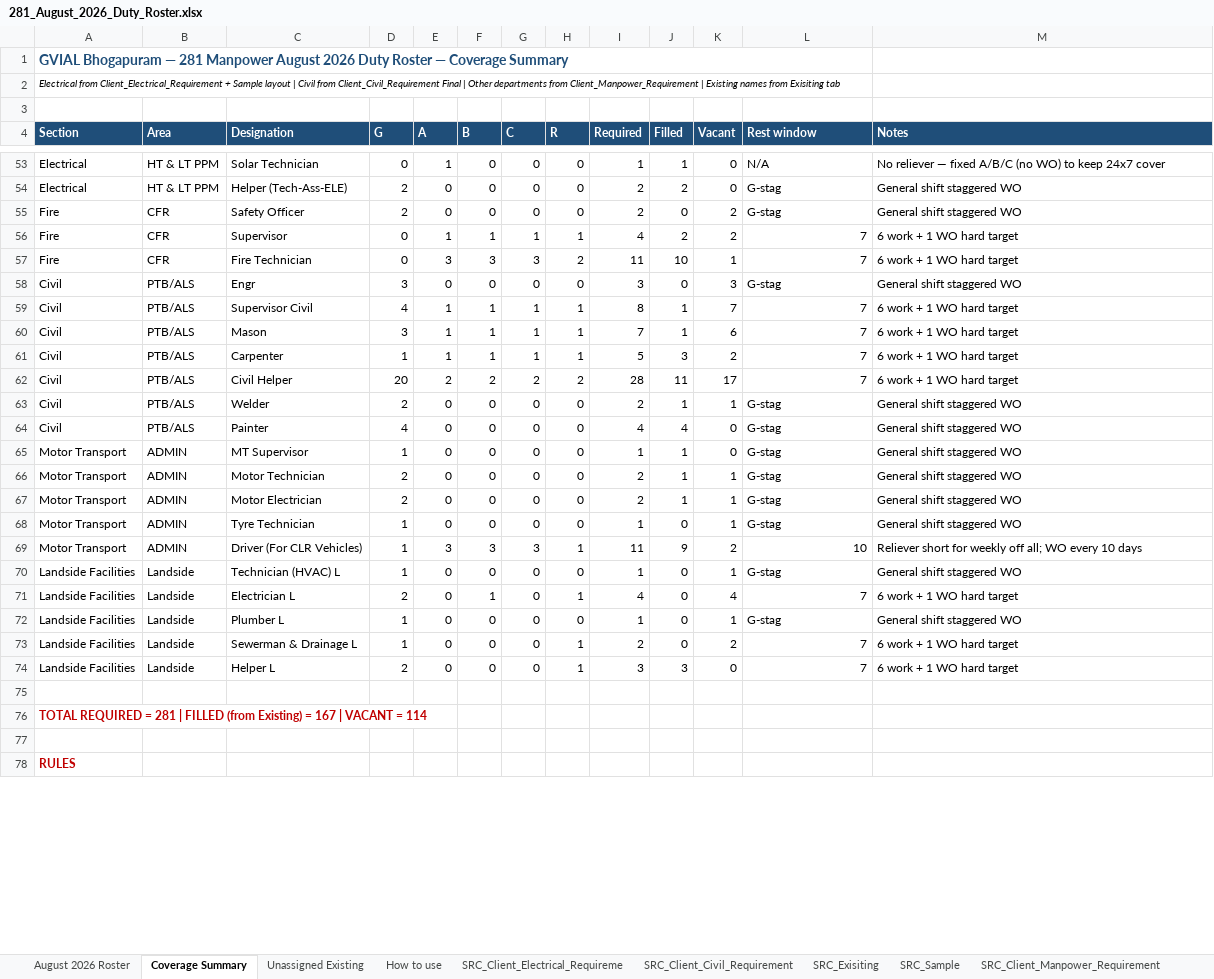
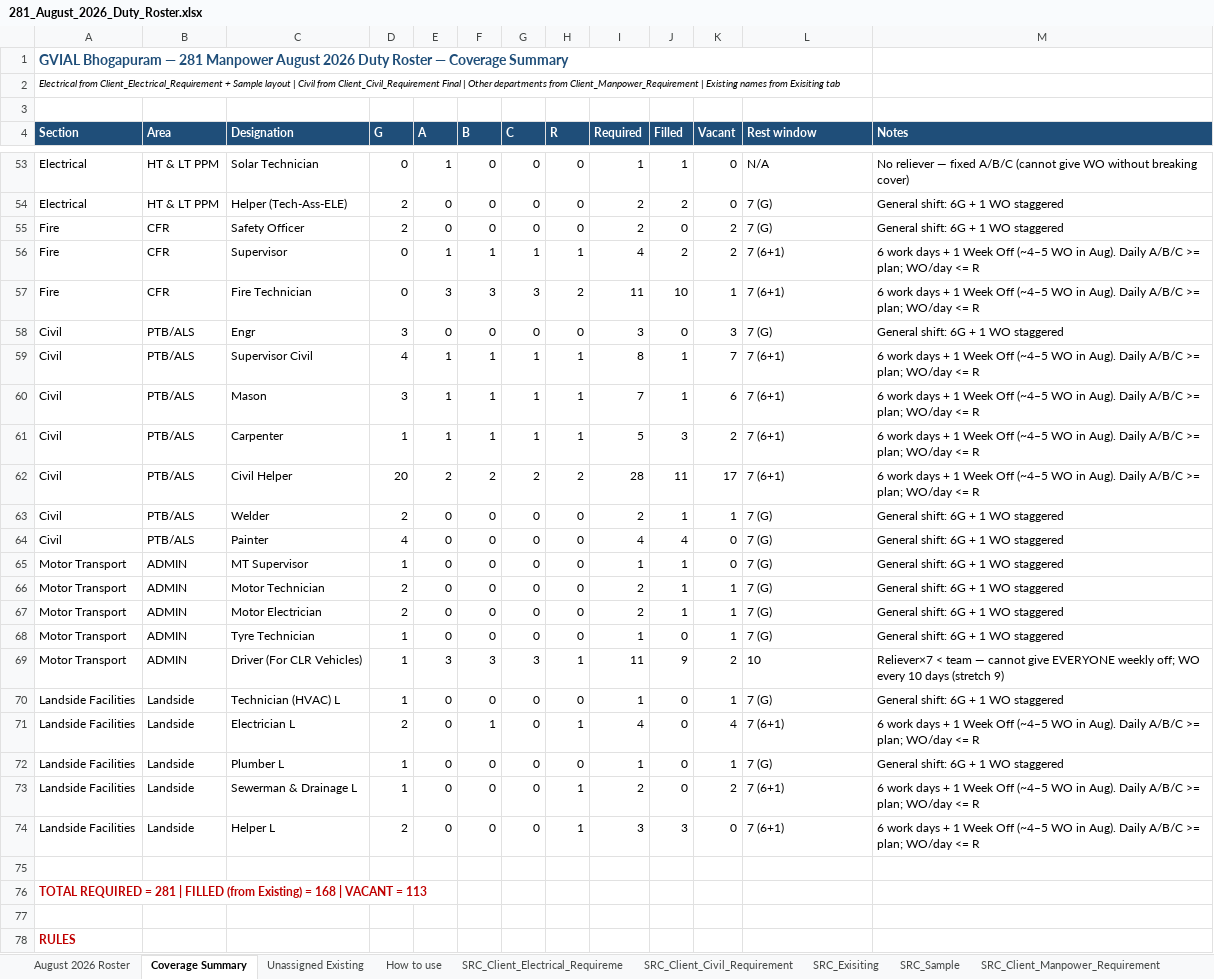
Before and after one commit to Srikar6266/GMR, an Excel workbook: 281_August_2026_Duty_Roster.xlsx, sheet Coverage Summary, drawn as a sheet; only a part is shown, gaps mark what is left out; values as stored, in another font and other column widths than the file's, no borders; the diff covers the shown part only; the diff names each change by its address in the sheet, - before the commit and + after, or states it on an @@ line.

```diff
--- a/281_August_2026_Duty_Roster.xlsx (sheet Coverage Summary)
+++ b/281_August_2026_Duty_Roster.xlsx (sheet Coverage Summary)
-M53 (Notes): …fixed A/B/C (no WO) to keep 24x7 cover
+M53 (Notes): …fixed A/B/C (cannot give WO without breaking cover)
-L54:L55 (Rest window): G-stag
+L54:L55 (Rest window): 7 (G)
-M54:M55 (Notes): General shift staggered WO
+M54:M55 (Notes): General shift: 6G + 1 WO staggered
-L56:L57 (Rest window): 7
+L56:L57 (Rest window): 7 (6+1)
-M56:M57 (Notes): 6 work + 1 WO hard target
+M56:M57 (Notes): 6 work days + 1 Week Off (~4–5 WO in Aug). Daily A/B/C >= plan; WO/day <= R
-L58 (Rest window): G-stag
+L58 (Rest window): 7 (G)
-M58 (Notes): General shift staggered WO
+M58 (Notes): General shift: 6G + 1 WO staggered
-L59:L62 (Rest window): 7
+L59:L62 (Rest window): 7 (6+1)
-M59:M62 (Notes): 6 work + 1 WO hard target
+M59:M62 (Notes): 6 work days + 1 Week Off (~4–5 WO in Aug). Daily A/B/C >= plan; WO/day <= R
-L63:L68 (Rest window): G-stag
+L63:L68 (Rest window): 7 (G)
-M63:M68 (Notes): General shift staggered WO
+M63:M68 (Notes): General shift: 6G + 1 WO staggered
-L69 alignment: right
+L69 alignment: left
-M69 (Notes): Reliever short for weekly off all; WO every 10 days
+M69 (Notes): Reliever×7 < team — cannot give EVERYONE weekly off; WO every 10 days (stretch 9)
-L70 (Rest window): G-stag
+L70 (Rest window): 7 (G)
-M70 (Notes): General shift staggered WO
+M70 (Notes): General shift: 6G + 1 WO staggered
-L71 (Rest window): 7
+L71 (Rest window): 7 (6+1)
-M71 (Notes): 6 work + 1 WO hard target
+M71 (Notes): 6 work days + 1 Week Off (~4–5 WO in Aug). Daily A/B/C >= plan; WO/day <= R
-L72 (Rest window): G-stag
+L72 (Rest window): 7 (G)
-M72 (Notes): General shift staggered WO
+M72 (Notes): General shift: 6G + 1 WO staggered
-L73:L74 (Rest window): 7
+L73:L74 (Rest window): 7 (6+1)
-M73:M74 (Notes): 6 work + 1 WO hard target
+M73:M74 (Notes): 6 work days + 1 Week Off (~4–5 WO in Aug). Daily A/B/C >= plan; WO/day <= R
-A76 (Section): …Existing) = 167 | VACANT = 114
+A76 (Section): …Existing) = 168 | VACANT = 113
```
Also changed, not shown: 103 edited cells and cell formats elsewhere in this sheet, sheet August 2026 Roster, sheet Unassigned Existing, 1 other file.
